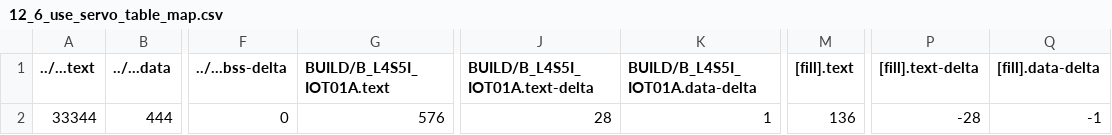
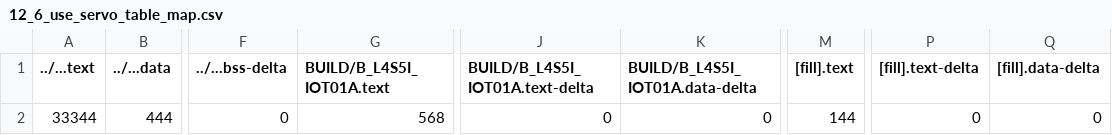
Before and after one commit to SYJINTW/mbed12, a CSV file: 12_6_use_servo_table/BUILD/B_L4S5I_IOT01A/GCC_ARM/12_6_use_servo_table_map.csv, drawn as a sheet; only a part is shown, gaps mark what is left out; the diff names each change by its address in the sheet, - before the commit and + after, or states it on an @@ line.

```diff
--- a/12_6_use_servo_table/BUILD/B_L4S5I_IOT01A/GCC_ARM/12_6_use_servo_table_map.csv
+++ b/12_6_use_servo_table/BUILD/B_L4S5I_IOT01A/GCC_ARM/12_6_use_servo_table_map.csv
-G2 (BUILD/B_L4S5I_IOT01A.text): 576
+G2 (BUILD/B_L4S5I_IOT01A.text): 568
-J2 (BUILD/B_L4S5I_IOT01A.text-delta): 28
+J2 (BUILD/B_L4S5I_IOT01A.text-delta): 0
-K2 (BUILD/B_L4S5I_IOT01A.data-delta): 1
+K2 (BUILD/B_L4S5I_IOT01A.data-delta): 0
-M2 ([fill].text): 136
+M2 ([fill].text): 144
-P2 ([fill].text-delta): -28
+P2 ([fill].text-delta): 0
-Q2 ([fill].data-delta): -1
+Q2 ([fill].data-delta): 0
```
Also changed, not shown: 9 other files.
